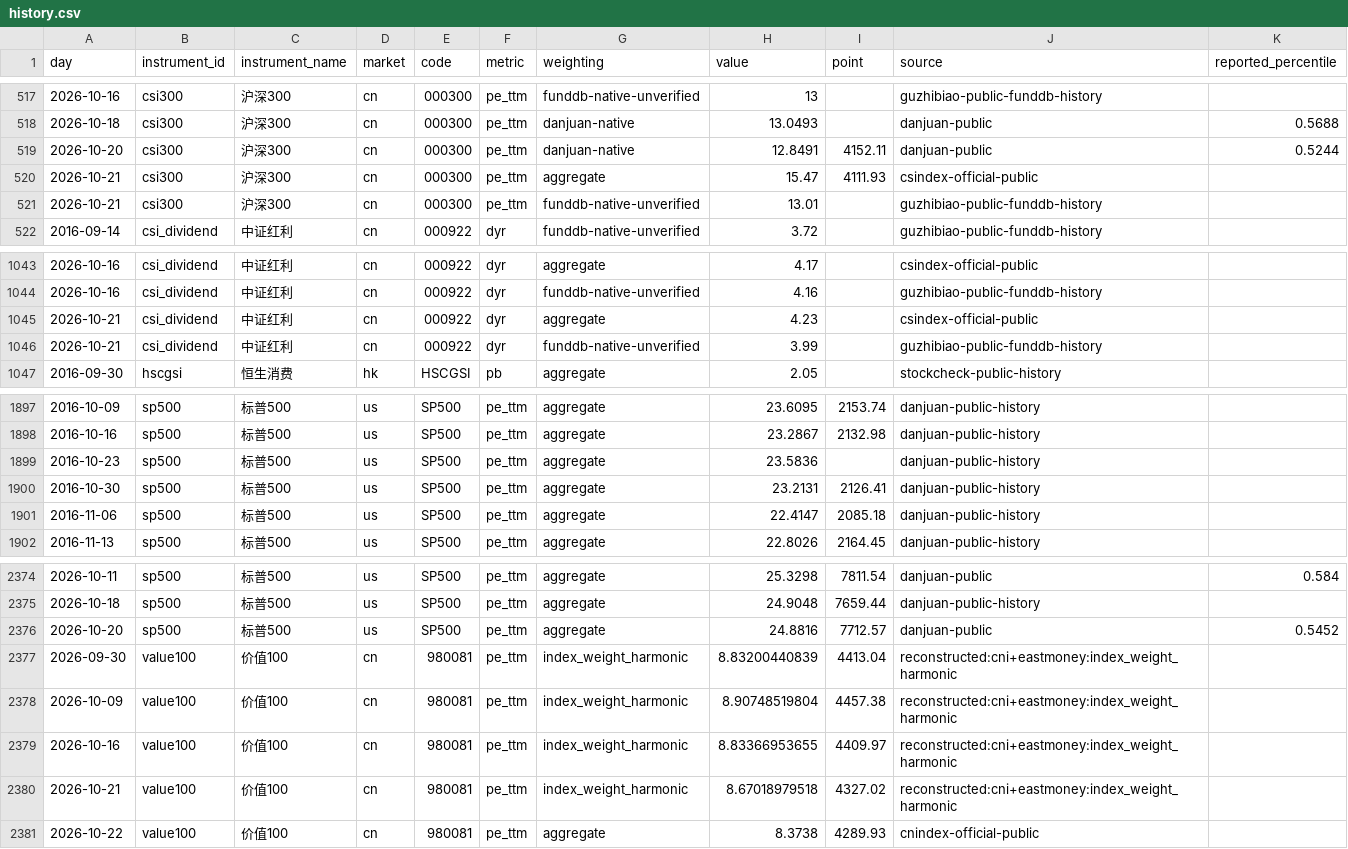
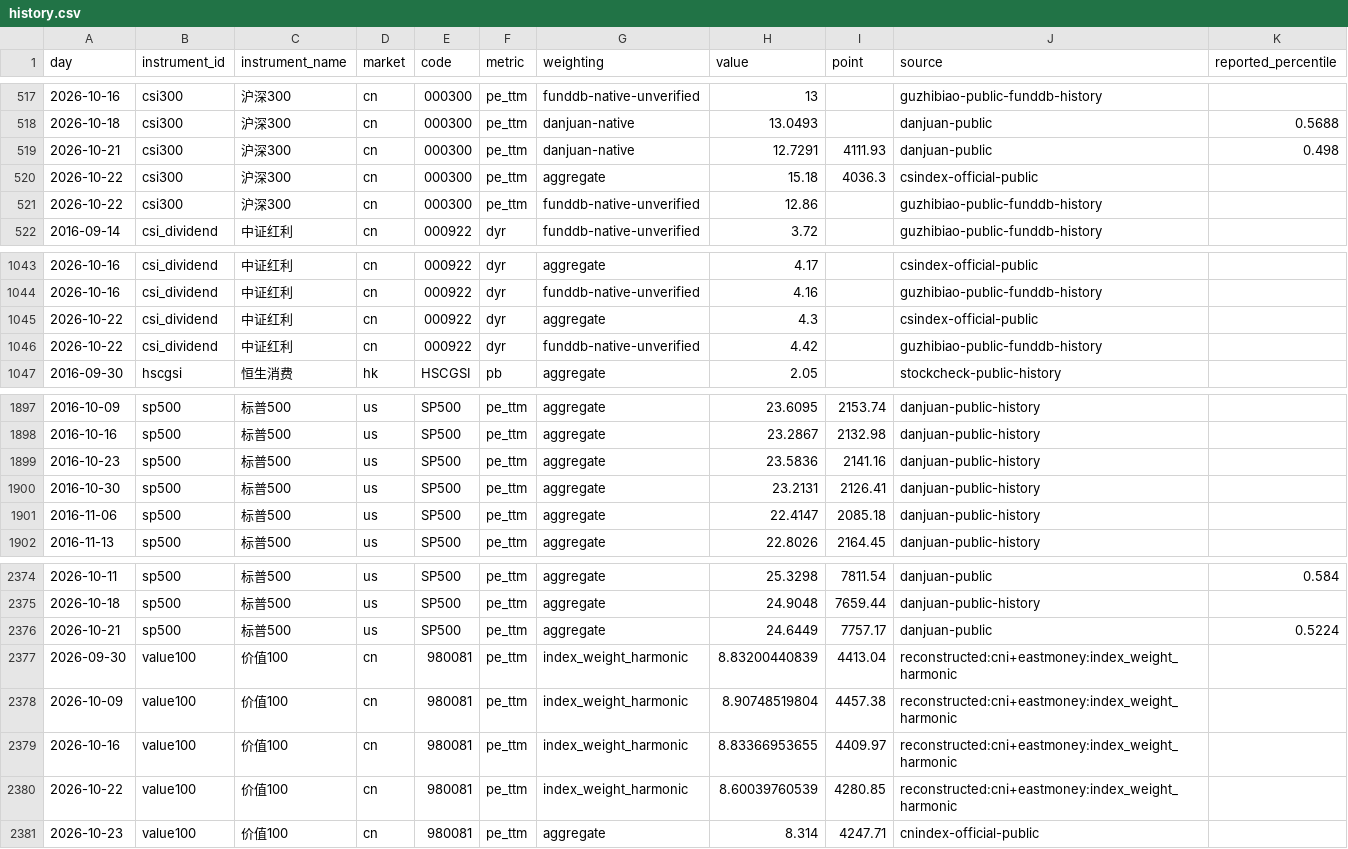
Before and after one commit to OBSERVATER/web, a CSV file: data/history.csv, drawn as a sheet; only a part is shown, gaps mark what is left out.

```diff
--- a/data/history.csv
+++ b/data/history.csv
@@ -518,5 +518,5 @@ day,instrument_id,instrument_name,market,code,metric,weighting,value,point,sourc
 2026-10-18,csi300,沪深300,cn,000300,pe_ttm,danjuan-native,13.0493,,danjuan-public,0.5688
-2026-10-20,csi300,沪深300,cn,000300,pe_ttm,danjuan-native,12.8491,4152.11,danjuan-public,0.5244
-2026-10-21,csi300,沪深300,cn,000300,pe_ttm,aggregate,15.47,4111.93,csindex-official-public,
-2026-10-21,csi300,沪深300,cn,000300,pe_ttm,funddb-native-unverified,13.01,,guzhibiao-public-funddb-history,
+2026-10-21,csi300,沪深300,cn,000300,pe_ttm,danjuan-native,12.7291,4111.93,danjuan-public,0.498
+2026-10-22,csi300,沪深300,cn,000300,pe_ttm,aggregate,15.18,4036.3,csindex-official-public,
+2026-10-22,csi300,沪深300,cn,000300,pe_ttm,funddb-native-unverified,12.86,,guzhibiao-public-funddb-history,
 2016-09-14,csi_dividend,中证红利,cn,000922,dyr,funddb-native-unverified,3.72,,guzhibiao-public-funddb-history,
@@ -1044,4 +1044,4 @@ day,instrument_id,instrument_name,market,code,metric,weighting,value,point,sourc
 2026-10-16,csi_dividend,中证红利,cn,000922,dyr,funddb-native-unverified,4.16,,guzhibiao-public-funddb-history,
-2026-10-21,csi_dividend,中证红利,cn,000922,dyr,aggregate,4.23,,csindex-official-public,
-2026-10-21,csi_dividend,中证红利,cn,000922,dyr,funddb-native-unverified,3.99,,guzhibiao-public-funddb-history,
+2026-10-22,csi_dividend,中证红利,cn,000922,dyr,aggregate,4.3,,csindex-official-public,
+2026-10-22,csi_dividend,中证红利,cn,000922,dyr,funddb-native-unverified,4.42,,guzhibiao-public-funddb-history,
 2016-09-30,hscgsi,恒生消费,hk,HSCGSI,pb,aggregate,2.05,,stockcheck-public-history,
@@ -1898,3 +1898,3 @@ day,instrument_id,instrument_name,market,code,metric,weighting,value,point,sourc
 2016-10-16,sp500,标普500,us,SP500,pe_ttm,aggregate,23.2867,2132.98,danjuan-public-history,
-2016-10-23,sp500,标普500,us,SP500,pe_ttm,aggregate,23.5836,,danjuan-public-history,
+2016-10-23,sp500,标普500,us,SP500,pe_ttm,aggregate,23.5836,2141.16,danjuan-public-history,
 2016-10-30,sp500,标普500,us,SP500,pe_ttm,aggregate,23.2131,2126.41,danjuan-public-history,
@@ -2375,3 +2375,3 @@ day,instrument_id,instrument_name,market,code,metric,weighting,value,point,sourc
 2026-10-18,sp500,标普500,us,SP500,pe_ttm,aggregate,24.9048,7659.44,danjuan-public-history,
-2026-10-20,sp500,标普500,us,SP500,pe_ttm,aggregate,24.8816,7712.57,danjuan-public,0.5452
+2026-10-21,sp500,标普500,us,SP500,pe_ttm,aggregate,24.6449,7757.17,danjuan-public,0.5224
 2026-09-30,value100,价值100,cn,980081,pe_ttm,index_weight_harmonic,8.83200440839,4413.04,reconstructed:cni+eastmoney:index_weight_harmonic,
@@ -2379,3 +2379,3 @@ day,instrument_id,instrument_name,market,code,metric,weighting,value,point,sourc
 2026-10-16,value100,价值100,cn,980081,pe_ttm,index_weight_harmonic,8.83366953655,4409.97,reconstructed:cni+eastmoney:index_weight_harmonic,
-2026-10-21,value100,价值100,cn,980081,pe_ttm,index_weight_harmonic,8.67018979518,4327.02,reconstructed:cni+eastmoney:index_weight_harmonic,
-2026-10-22,value100,价值100,cn,980081,pe_ttm,aggregate,8.3738,4289.93,cnindex-official-public,
+2026-10-22,value100,价值100,cn,980081,pe_ttm,index_weight_harmonic,8.60039760539,4280.85,reconstructed:cni+eastmoney:index_weight_harmonic,
+2026-10-23,value100,价值100,cn,980081,pe_ttm,aggregate,8.314,4247.71,cnindex-official-public,
```
Also changed, not shown: 5 other files.
